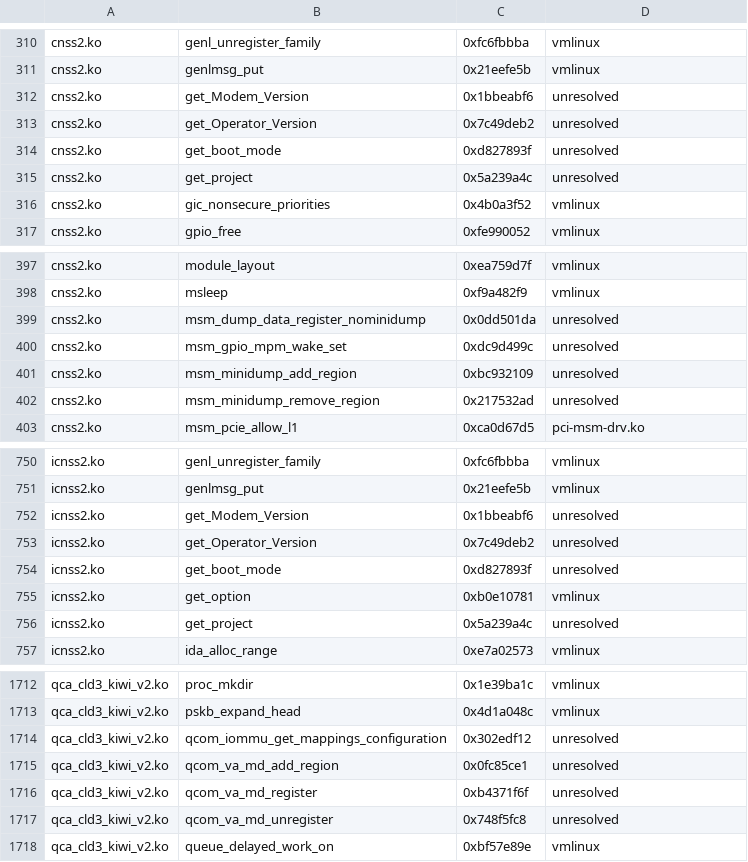
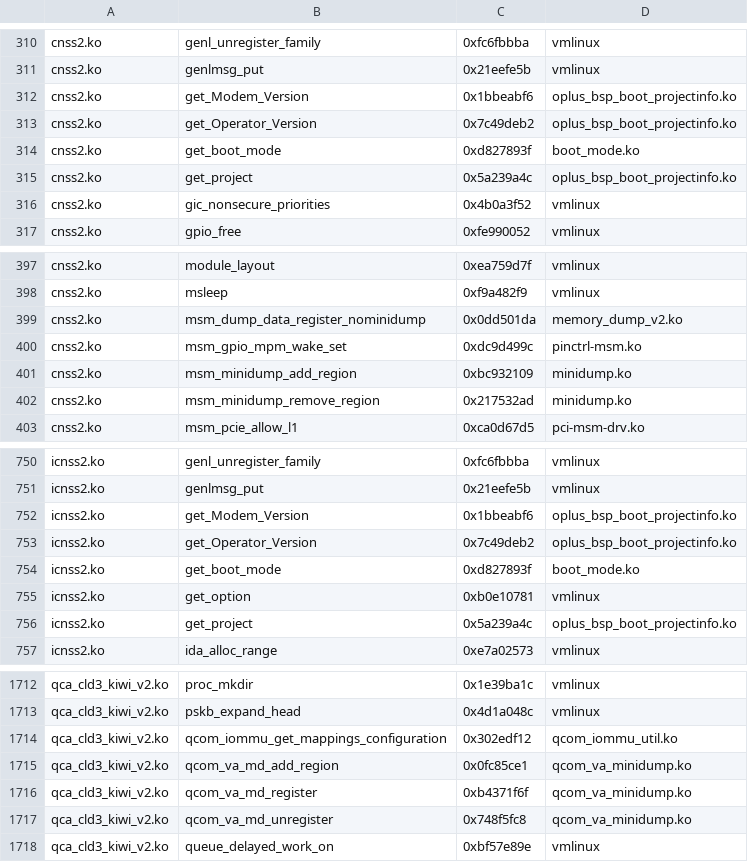
Before and after one commit to Yuukarine/bakasu-gki-kernel, a TSV file: configs/abi/ace3v-cn01-16.0.3.500/imports.tsv, drawn as a sheet; only a part is shown, gaps mark what is left out; the diff covers the shown part only.

```diff
--- a/configs/abi/ace3v-cn01-16.0.3.500/imports.tsv
+++ b/configs/abi/ace3v-cn01-16.0.3.500/imports.tsv
@@ -311,6 +311,6 @@ cnss2.ko	genl_unregister_family	0xfc6fbbba	vmlinux
 cnss2.ko	genlmsg_put	0x21eefe5b	vmlinux
-cnss2.ko	get_Modem_Version	0x1bbeabf6	unresolved
-cnss2.ko	get_Operator_Version	0x7c49deb2	unresolved
-cnss2.ko	get_boot_mode	0xd827893f	unresolved
-cnss2.ko	get_project	0x5a239a4c	unresolved
+cnss2.ko	get_Modem_Version	0x1bbeabf6	oplus_bsp_boot_projectinfo.ko
+cnss2.ko	get_Operator_Version	0x7c49deb2	oplus_bsp_boot_projectinfo.ko
+cnss2.ko	get_boot_mode	0xd827893f	boot_mode.ko
+cnss2.ko	get_project	0x5a239a4c	oplus_bsp_boot_projectinfo.ko
 cnss2.ko	gic_nonsecure_priorities	0x4b0a3f52	vmlinux
@@ -398,6 +398,6 @@ cnss2.ko	module_layout	0xea759d7f	vmlinux
 cnss2.ko	msleep	0xf9a482f9	vmlinux
-cnss2.ko	msm_dump_data_register_nominidump	0x0dd501da	unresolved
-cnss2.ko	msm_gpio_mpm_wake_set	0xdc9d499c	unresolved
-cnss2.ko	msm_minidump_add_region	0xbc932109	unresolved
-cnss2.ko	msm_minidump_remove_region	0x217532ad	unresolved
+cnss2.ko	msm_dump_data_register_nominidump	0x0dd501da	memory_dump_v2.ko
+cnss2.ko	msm_gpio_mpm_wake_set	0xdc9d499c	pinctrl-msm.ko
+cnss2.ko	msm_minidump_add_region	0xbc932109	minidump.ko
+cnss2.ko	msm_minidump_remove_region	0x217532ad	minidump.ko
 cnss2.ko	msm_pcie_allow_l1	0xca0d67d5	pci-msm-drv.ko
@@ -751,7 +751,7 @@ icnss2.ko	genl_unregister_family	0xfc6fbbba	vmlinux
 icnss2.ko	genlmsg_put	0x21eefe5b	vmlinux
-icnss2.ko	get_Modem_Version	0x1bbeabf6	unresolved
-icnss2.ko	get_Operator_Version	0x7c49deb2	unresolved
-icnss2.ko	get_boot_mode	0xd827893f	unresolved
+icnss2.ko	get_Modem_Version	0x1bbeabf6	oplus_bsp_boot_projectinfo.ko
+icnss2.ko	get_Operator_Version	0x7c49deb2	oplus_bsp_boot_projectinfo.ko
+icnss2.ko	get_boot_mode	0xd827893f	boot_mode.ko
 icnss2.ko	get_option	0xb0e10781	vmlinux
-icnss2.ko	get_project	0x5a239a4c	unresolved
+icnss2.ko	get_project	0x5a239a4c	oplus_bsp_boot_projectinfo.ko
 icnss2.ko	ida_alloc_range	0xe7a02573	vmlinux
@@ -1713,6 +1713,6 @@ qca_cld3_kiwi_v2.ko	proc_mkdir	0x1e39ba1c	vmlinux
 qca_cld3_kiwi_v2.ko	pskb_expand_head	0x4d1a048c	vmlinux
-qca_cld3_kiwi_v2.ko	qcom_iommu_get_mappings_configuration	0x302edf12	unresolved
-qca_cld3_kiwi_v2.ko	qcom_va_md_add_region	0x0fc85ce1	unresolved
-qca_cld3_kiwi_v2.ko	qcom_va_md_register	0xb4371f6f	unresolved
-qca_cld3_kiwi_v2.ko	qcom_va_md_unregister	0x748f5fc8	unresolved
+qca_cld3_kiwi_v2.ko	qcom_iommu_get_mappings_configuration	0x302edf12	qcom_iommu_util.ko
+qca_cld3_kiwi_v2.ko	qcom_va_md_add_region	0x0fc85ce1	qcom_va_minidump.ko
+qca_cld3_kiwi_v2.ko	qcom_va_md_register	0xb4371f6f	qcom_va_minidump.ko
+qca_cld3_kiwi_v2.ko	qcom_va_md_unregister	0x748f5fc8	qcom_va_minidump.ko
 qca_cld3_kiwi_v2.ko	queue_delayed_work_on	0xbf57e89e	vmlinux
```
Also changed, not shown: 33 edited cells elsewhere in this file, configs/abi/ace3v-cn01-16.0.3.500/resolved-provider-imports.tsv, 10 other files.
